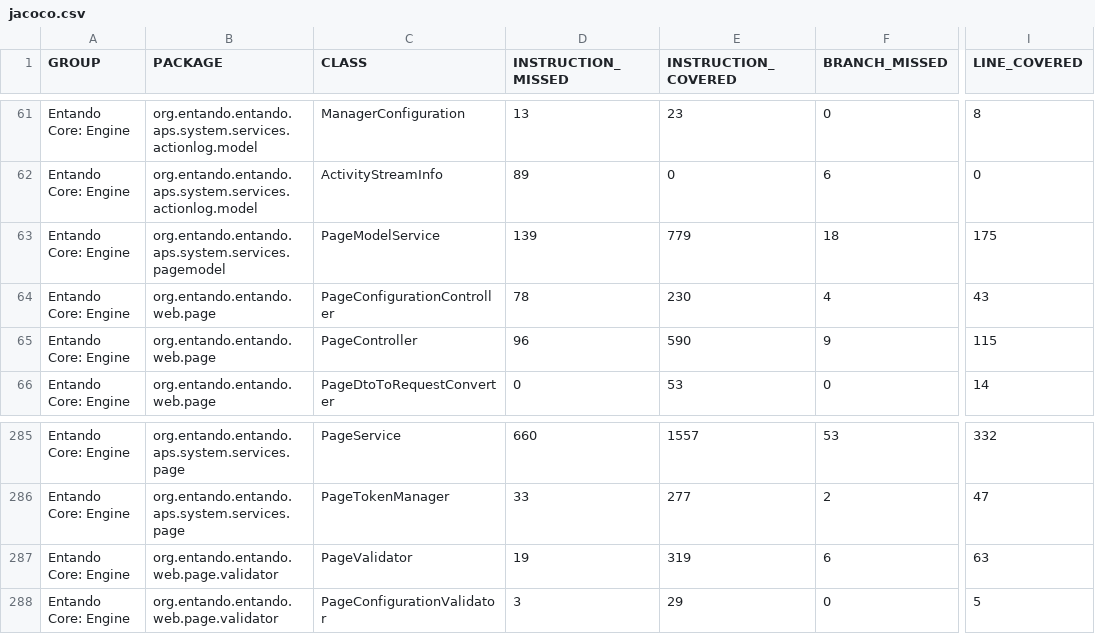
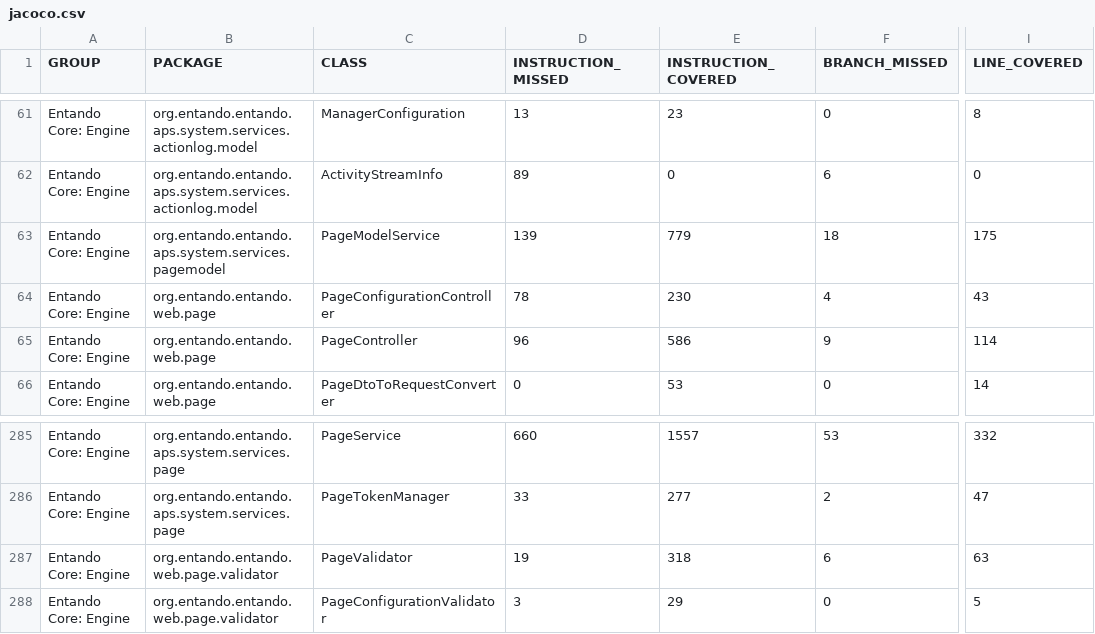
Before and after one commit to entando-k8s/devops-results-06-07-2021, a CSV file: entando-engine/PR-147/jacoco/jacoco.csv, drawn as a sheet; only a part is shown, gaps mark what is left out; the diff names each change by its address in the sheet, - before the commit and + after, or states it on an @@ line.

Commit message:
Publishing files for path entando-engine/PR-147

```diff
--- a/entando-engine/PR-147/jacoco/jacoco.csv
+++ b/entando-engine/PR-147/jacoco/jacoco.csv
-E65 (INSTRUCTION_COVERED): 590
+E65 (INSTRUCTION_COVERED): 586
-I65 (LINE_COVERED): 115
+I65 (LINE_COVERED): 114
-E287 (INSTRUCTION_COVERED): 319
+E287 (INSTRUCTION_COVERED): 318
```
Also changed, not shown: 23 other files.
